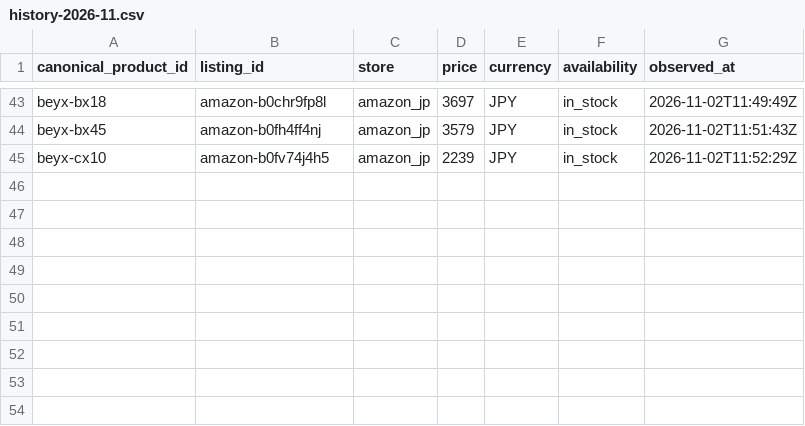
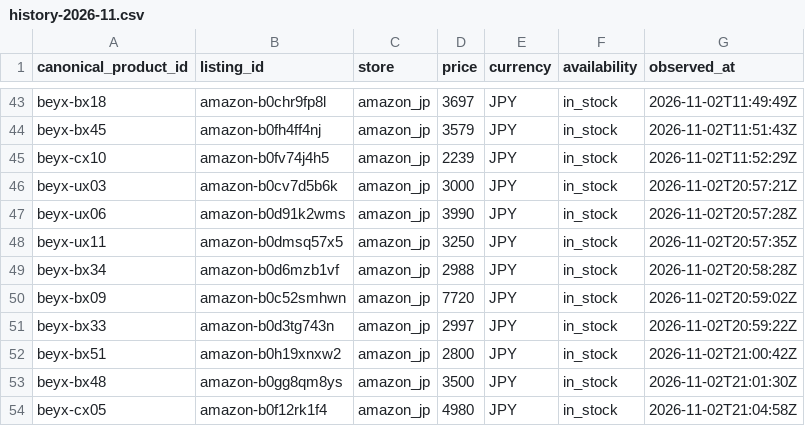
Before and after one commit to cchgene/buyblade-data, a CSV file: data/history-2026-11.csv, drawn as a sheet; only a part is shown, gaps mark what is left out.

```diff
--- a/data/history-2026-11.csv
+++ b/data/history-2026-11.csv
@@ -45 +45,10 @@ beyx-bx45,amazon-b0fh4ff4nj,amazon_jp,3579,JPY,in_stock,2026-11-02T11:51:43Z
 beyx-cx10,amazon-b0fv74j4h5,amazon_jp,2239,JPY,in_stock,2026-11-02T11:52:29Z
+beyx-ux03,amazon-b0cv7d5b6k,amazon_jp,3000,JPY,in_stock,2026-11-02T20:57:21Z
+beyx-ux06,amazon-b0d91k2wms,amazon_jp,3990,JPY,in_stock,2026-11-02T20:57:28Z
+beyx-ux11,amazon-b0dmsq57x5,amazon_jp,3250,JPY,in_stock,2026-11-02T20:57:35Z
+beyx-bx34,amazon-b0d6mzb1vf,amazon_jp,2988,JPY,in_stock,2026-11-02T20:58:28Z
+beyx-bx09,amazon-b0c52smhwn,amazon_jp,7720,JPY,in_stock,2026-11-02T20:59:02Z
+beyx-bx33,amazon-b0d3tg743n,amazon_jp,2997,JPY,in_stock,2026-11-02T20:59:22Z
+beyx-bx51,amazon-b0h19xnxw2,amazon_jp,2800,JPY,in_stock,2026-11-02T21:00:42Z
+beyx-bx48,amazon-b0gg8qm8ys,amazon_jp,3500,JPY,in_stock,2026-11-02T21:01:30Z
+beyx-cx05,amazon-b0f12rk1f4,amazon_jp,4980,JPY,in_stock,2026-11-02T21:04:58Z
```
Also changed, not shown: data/latest.csv.
